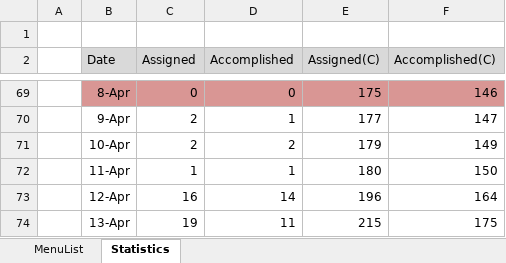
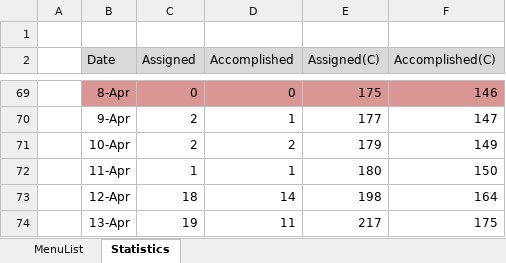
Before and after one commit to swcho1984/t4MES, an Excel workbook: Analysis/WHCSOT t4 OPI Analysis_v0.4_20180319.xlsx, sheet Statistics, drawn as a sheet; only a part is shown, gaps mark what is left out; values as stored, in another font and other column widths than the file's, no borders; charts and pictures not drawn; the diff names each change by its address in the sheet, - before the commit and + after, or states it on an @@ line.

```diff
--- a/Analysis/WHCSOT t4 OPI Analysis_v0.4_20180319.xlsx (sheet Statistics)
+++ b/Analysis/WHCSOT t4 OPI Analysis_v0.4_20180319.xlsx (sheet Statistics)
-C73 (Assigned): 16
+C73 (Assigned): 18
-E73 (Assigned(C)): 196
+E73 (Assigned(C)): 198
-E74 (Assigned(C)): 215
+E74 (Assigned(C)): 217
```
Also changed, not shown: sheet MenuList, formulas that keep their value, charts or pictures.
